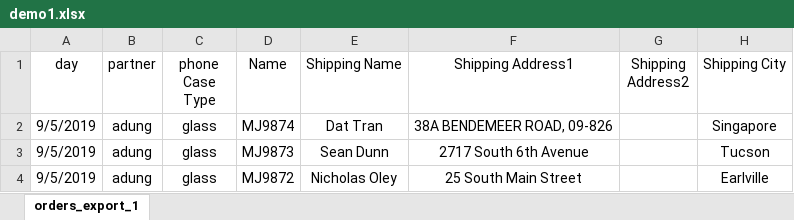
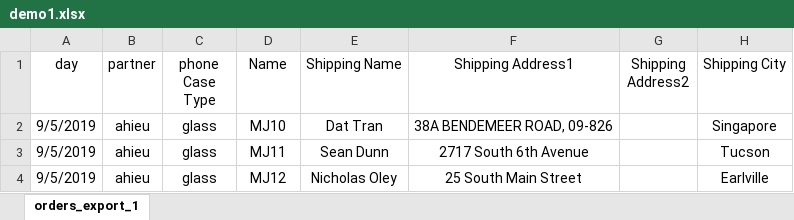
Before and after one commit to hoangphohieu/checkingV1, an Excel workbook: demo1.xlsx, sheet orders_export_1, drawn as a sheet; only a part is shown; values as stored, in another font and other column widths than the file's, no borders; the diff names each change by its address in the sheet, - before the commit and + after, or states it on an @@ line.

```diff
--- a/demo1.xlsx (sheet orders_export_1)
+++ b/demo1.xlsx (sheet orders_export_1)
-B2:B4 (partner): adung
+B2:B4 (partner): ahieu
-D2 (Name): MJ9874
+D2 (Name): MJ10
-D3 (Name): MJ9873
+D3 (Name): MJ11
-D4 (Name): MJ9872
+D4 (Name): MJ12
```
Also changed, not shown: ahieu.xlsx, 17 other files.
